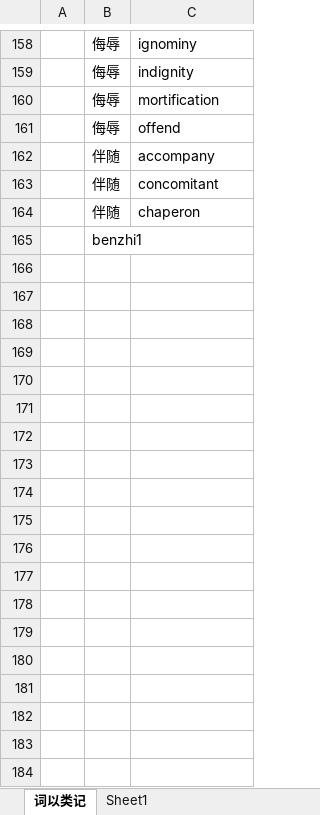
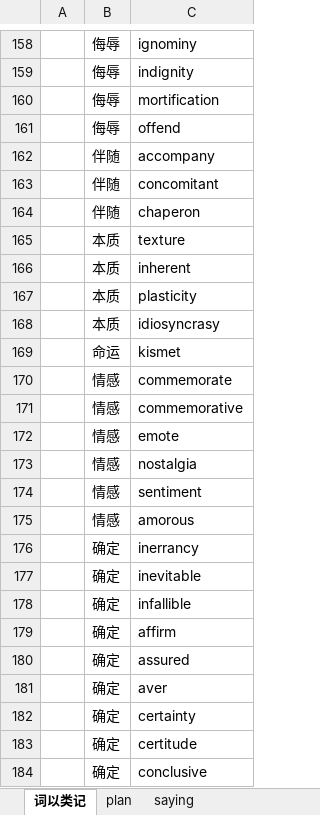
Before and after one commit to doerlife/dailycheckin, an Excel workbook: GRE.xlsx, sheet 词以类记, drawn as a sheet; only a part is shown, gaps mark what is left out; values as stored, in another font and other column widths than the file's, no borders; removed rows and columns are numbered as before the commit, all else as after; the diff covers the shown part only; the diff names each change by its address in the sheet, - before the commit and + after, or states it on an @@ line.

Commit message:
update code

```diff
--- a/GRE.xlsx (sheet 词以类记)
+++ b/GRE.xlsx (sheet 词以类记)
-sheet tab: Sheet1
+sheet tab: plan
+sheet tab: saying
-row 165:  | benzhi1
+row 165:  | 本质 | texture
+row 166:  | 本质 | inherent
+row 167:  | 本质 | plasticity
+row 168:  | 本质 | idiosyncrasy
+row 169:  | 命运 | kismet
+row 170:  | 情感 | commemorate
+row 171:  | 情感 | commemorative
+row 172:  | 情感 | emote
+row 173:  | 情感 | nostalgia
+row 174:  | 情感 | sentiment
+row 175:  | 情感 | amorous
+row 176:  | 确定 | inerrancy
+row 177:  | 确定 | inevitable
+row 178:  | 确定 | infallible
+row 179:  | 确定 | affirm
+row 180:  | 确定 | assured
+row 181:  | 确定 | aver
+row 182:  | 确定 | certainty
+row 183:  | 确定 | certitude
+row 184:  | 确定 | conclusive
```
Also changed, not shown: 56 added rows elsewhere in this sheet.
